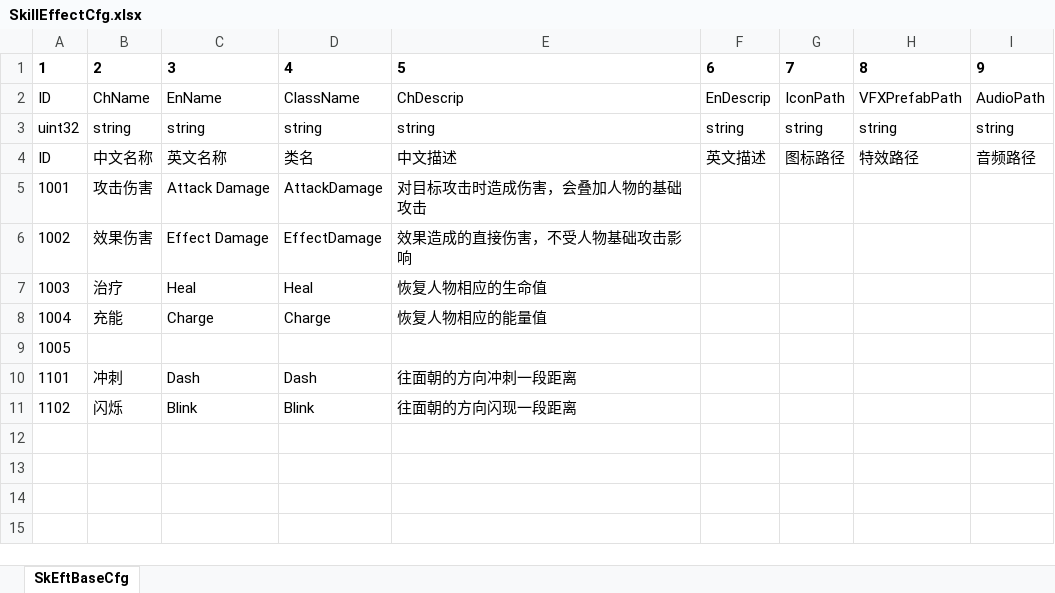
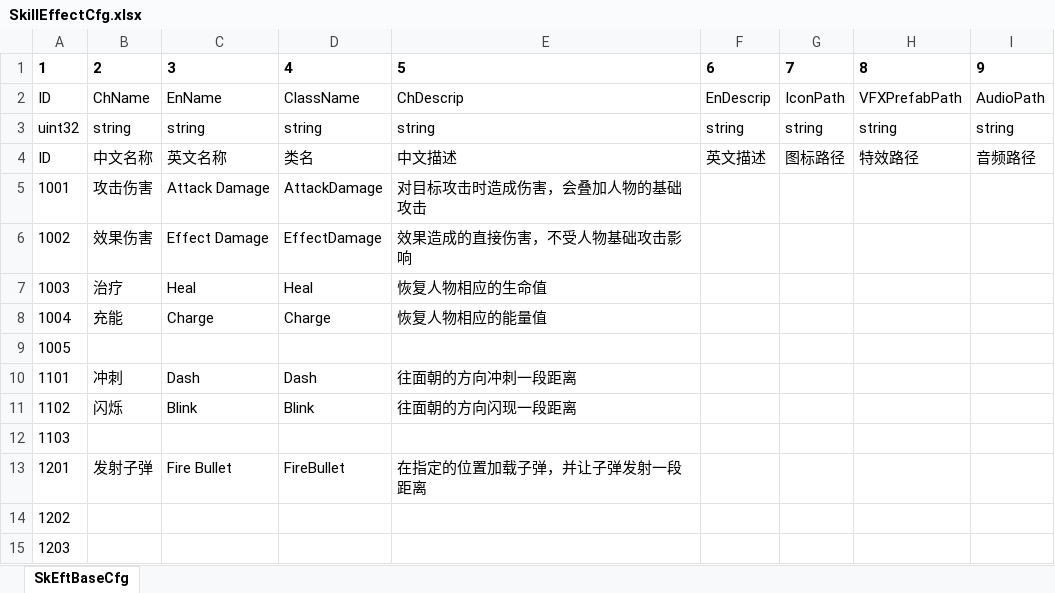
Before and after one commit to DONGCIDACIGAME/Dongcidaci, an Excel workbook: Excel2Proto/excel/SkillEffectCfg.xlsx, sheet SkEftBaseCfg, drawn as a sheet; values as stored, in another font and other column widths than the file's, no borders; the diff names each change by its address in the sheet, - before the commit and + after, or states it on an @@ line.

```diff
--- a/Excel2Proto/excel/SkillEffectCfg.xlsx (sheet SkEftBaseCfg)
+++ b/Excel2Proto/excel/SkillEffectCfg.xlsx (sheet SkEftBaseCfg)
+row 12: 1103
+row 13: 1201 | 发射子弹 | Fire Bullet | FireBullet | 在指定的位置加载子弹，并让子弹发射一段距离
+row 14: 1202
+row 15: 1203
```
Also changed, not shown: Excel2Proto/excel/HeroCfg.xlsx, 22 other files.
